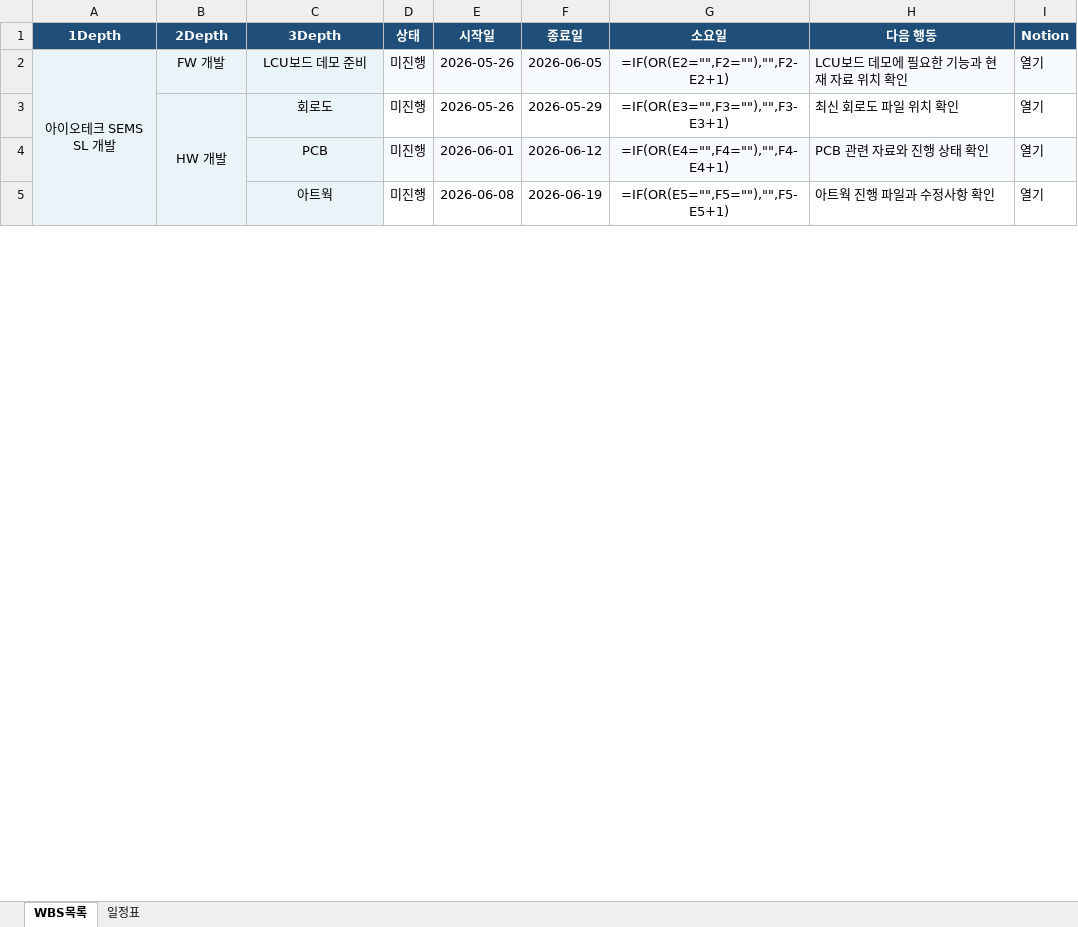
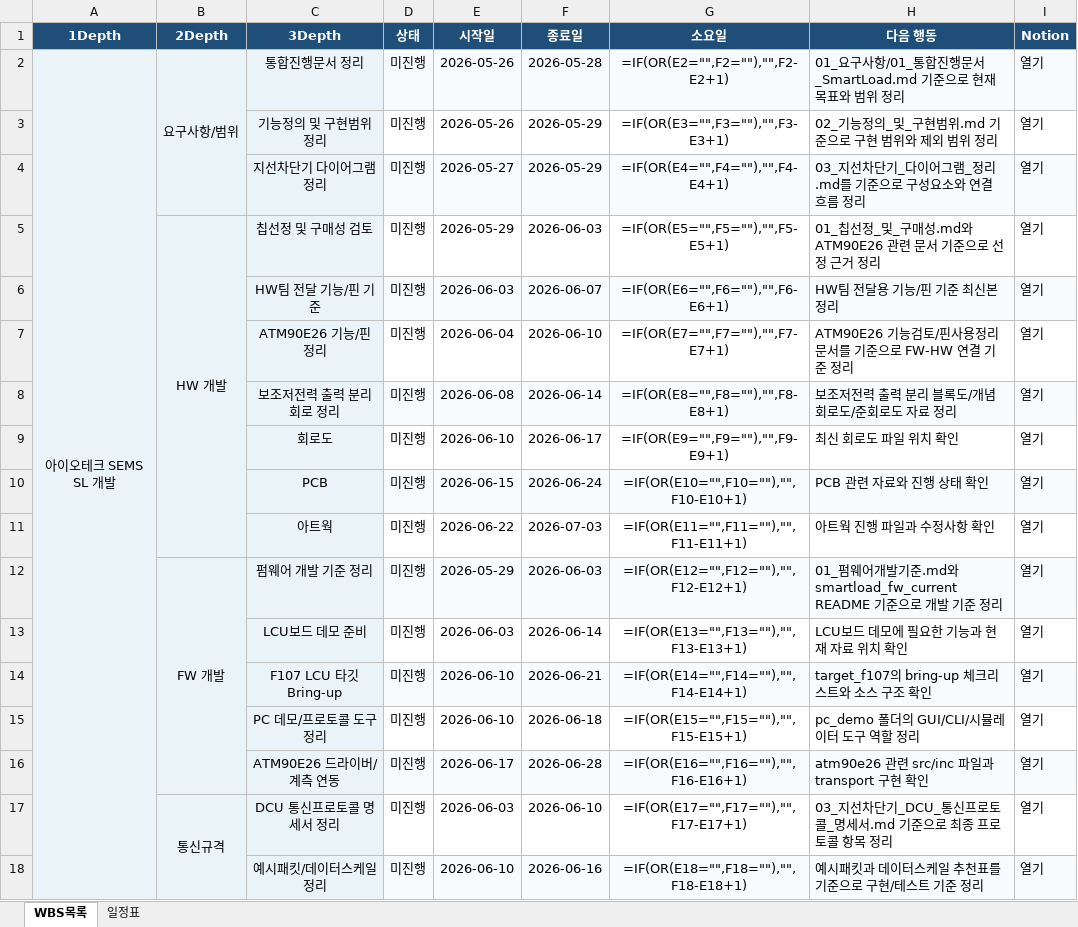
Before and after one commit to sehuniotech-ctrl/IoTech-info, an Excel workbook: archive/2026-05-26_WBS_업무정리_순수WBS.xlsx, sheet WBS목록, drawn as a sheet; only a part is shown; values as stored, in another font and other column widths than the file's, no borders; formulas without a stored value are shown as written; removed rows and columns are numbered as before the commit, all else as after; the diff covers the shown part only; the diff names each change by its address in the sheet, - before the commit and + after, or states it on an @@ line.

```diff
--- a/archive/2026-05-26_WBS_업무정리_순수WBS.xlsx (sheet WBS목록)
+++ b/archive/2026-05-26_WBS_업무정리_순수WBS.xlsx (sheet WBS목록)
-B2 (2Depth): FW 개발
+B2 (2Depth): 요구사항/범위
+B2:B4 merged
-C2 (3Depth): LCU보드 데모 준비
+C2 (3Depth): 통합진행문서 정리
-F2 (종료일): 2026-06-05
+F2 (종료일): 2026-05-28
-H2 (다음 행동): LCU보드 데모에 필요한 기능과 현재 자료 위치 확인
+H2 (다음 행동): 01_요구사항/01_통합진행문서_SmartLoad.md 기준으로 현재 목표와 범위 정리
+row 3:  |  | 기능정의 및 구현범위 정리 | 미진행 | 2026-05-26 | 2026-05-29 | =IF(OR(E3="",F3=""),"",F3-E3+1) | 02_기능정의_및_구현범위.md 기준으로 구현 범위와 제외 범위 정리 | 열기
+row 4:  |  | 지선차단기 다이어그램 정리 | 미진행 | 2026-05-27 | 2026-05-29 | =IF(OR(E4="",F4=""),"",F4-E4+1) | 03_지선차단기_다이어그램_정리.md를 기준으로 구성요소와 연결 흐름 정리 | 열기
+row 5:  | HW 개발 | 칩선정 및 구매성 검토 | 미진행 | 2026-05-29 | 2026-06-03 | =IF(OR(E5="",F5=""),"",F5-E5+1) | 01_칩선정_및_구매성.md와 ATM90E26 관련 문서 기준으로 선정 근거 정리 | 열기
+row 6:  |  | HW팀 전달 기능/핀 기준 | 미진행 | 2026-06-03 | 2026-06-07 | =IF(OR(E6="",F6=""),"",F6-E6+1) | HW팀 전달용 기능/핀 기준 최신본 정리 | 열기
+row 7:  |  | ATM90E26 기능/핀 정리 | 미진행 | 2026-06-04 | 2026-06-10 | =IF(OR(E7="",F7=""),"",F7-E7+1) | ATM90E26 기능검토/핀사용정리 문서를 기준으로 FW-HW 연결 기준 정리 | 열기
+row 8:  |  | 보조저전력 출력 분리 회로 정리 | 미진행 | 2026-06-08 | 2026-06-14 | =IF(OR(E8="",F8=""),"",F8-E8+1) | 보조저전력 출력 분리 블록도/개념회로도/준회로도 자료 정리 | 열기
-B9 (2Depth): HW 개발
+B9 (2Depth): (empty)
-B9 fill: #EAF3F8
+B9 fill: none
-B3:B5 merged
-E9 (시작일): 2026-05-26
+E9 (시작일): 2026-06-10
-F9 (종료일): 2026-05-29
+F9 (종료일): 2026-06-17
-G9 (소요일): =IF(OR(E3="",F3=""),"",F3-E3+1)
+G9 (소요일): =IF(OR(E9="",F9=""),"",F9-E9+1)
-E10 (시작일): 2026-06-01
+E10 (시작일): 2026-06-15
-F10 (종료일): 2026-06-12
+F10 (종료일): 2026-06-24
-G10 (소요일): =IF(OR(E4="",F4=""),"",F4-E4+1)
+G10 (소요일): =IF(OR(E10="",F10=""),"",F10-E10+1)
-E11 (시작일): 2026-06-08
+E11 (시작일): 2026-06-22
-F11 (종료일): 2026-06-19
+F11 (종료일): 2026-07-03
-G11 (소요일): =IF(OR(E5="",F5=""),"",F5-E5+1)
+G11 (소요일): =IF(OR(E11="",F11=""),"",F11-E11+1)
+row 12:  | FW 개발 | 펌웨어 개발 기준 정리 | 미진행 | 2026-05-29 | 2026-06-03 | =IF(OR(E12="",F12=""),"",F12-E12+1) | 01_펌웨어개발기준.md와 smartload_fw_current README 기준으로 개발 기준 정리 | 열기
+row 13:  |  | LCU보드 데모 준비 | 미진행 | 2026-06-03 | 2026-06-14 | =IF(OR(E13="",F13=""),"",F13-E13+1) | LCU보드 데모에 필요한 기능과 현재 자료 위치 확인 | 열기
+row 14:  |  | F107 LCU 타깃 Bring-up | 미진행 | 2026-06-10 | 2026-06-21 | =IF(OR(E14="",F14=""),"",F14-E14+1) | target_f107의 bring-up 체크리스트와 소스 구조 확인 | 열기
+row 15:  |  | PC 데모/프로토콜 도구 정리 | 미진행 | 2026-06-10 | 2026-06-18 | =IF(OR(E15="",F15=""),"",F15-E15+1) | pc_demo 폴더의 GUI/CLI/시뮬레이터 도구 역할 정리 | 열기
+row 16:  |  | ATM90E26 드라이버/계측 연동 | 미진행 | 2026-06-17 | 2026-06-28 | =IF(OR(E16="",F16=""),"",F16-E16+1) | atm90e26 관련 src/inc 파일과 transport 구현 확인 | 열기
+row 17:  | 통신규격 | DCU 통신프로토콜 명세서 정리 | 미진행 | 2026-06-03 | 2026-06-10 | =IF(OR(E17="",F17=""),"",F17-E17+1) | 03_지선차단기_DCU_통신프로토콜_명세서.md 기준으로 최종 프로토콜 항목 정리 | 열기
+row 18:  |  | 예시패킷/데이터스케일 정리 | 미진행 | 2026-06-10 | 2026-06-16 | =IF(OR(E18="",F18=""),"",F18-E18+1) | 예시패킷과 데이터스케일 추천표를 기준으로 구현/테스트 기준 정리 | 열기
```
Also changed, not shown: 3 added rows, 8 edited cells and cell formats elsewhere in this sheet, sheet 일정표, files/WBS_업무정리_순수WBS.xlsx, 4 other files.
